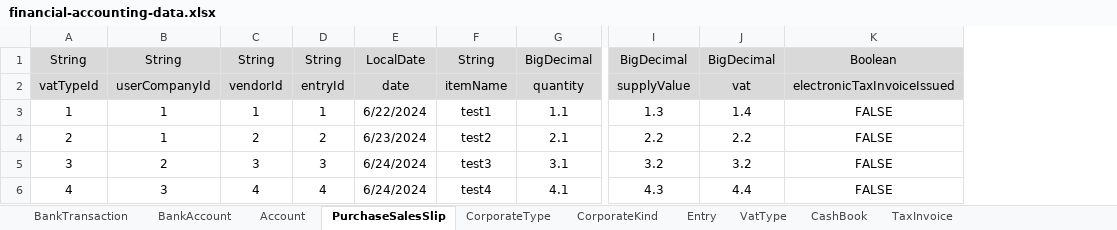
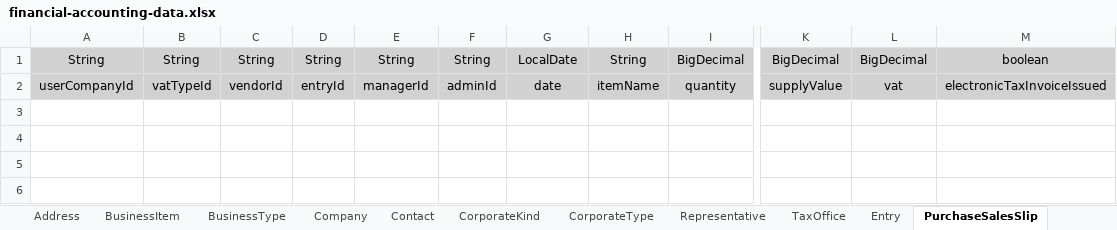
Before and after one commit to wjdn154/ERPSystem-Phase1, an Excel workbook: src/main/resources/financial-accounting-data.xlsx, sheet PurchaseSalesSlip, drawn as a sheet; only a part is shown, gaps mark what is left out; values as stored, in another font and other column widths than the file's, no borders; removed rows and columns are numbered as before the commit, all else as after; rows hold the shown columns only; the diff names each change by its address in the sheet, - before the commit and + after, or states it on an @@ line.

```diff
--- a/src/main/resources/financial-accounting-data.xlsx (sheet PurchaseSalesSlip)
+++ b/src/main/resources/financial-accounting-data.xlsx (sheet PurchaseSalesSlip)
+sheet tab: Address
+sheet tab: BusinessItem
+sheet tab: BusinessType
+sheet tab: Company
+sheet tab: Contact
+sheet tab: Representative
+sheet tab: TaxOffice
@@ sheet tab order changed: Address | BusinessItem | BusinessType | Company | Contact | CorporateKind | CorporateType | Representative | TaxOffice | Entry | PurchaseSalesSlip @@
-column A, rows 1-2: String | vatTypeId
+column B, rows 1-2: String | vatTypeId
+column E, rows 1-2: String | managerId
+column F, rows 1-2: String | adminId
-column K, rows 1-2: Boolean | electronicTaxInvoiceIssued
+column M, rows 1-2: boolean | electronicTaxInvoiceIssued
-row 3: 1 | 1 | 1 | 1 | 6/22/2024 | test1 | 1.1 | 1.3 | 1.4 | FALSE
-row 4: 2 | 1 | 2 | 2 | 6/23/2024 | test2 | 2.1 | 2.2 | 2.2 | FALSE
-row 5: 3 | 2 | 3 | 3 | 6/24/2024 | test3 | 3.1 | 3.2 | 3.2 | FALSE
-row 6: 4 | 3 | 4 | 4 | 6/24/2024 | test4 | 4.1 | 4.3 | 4.4 | FALSE
```
Also changed, not shown: other sheet tabs, 16 other files.
